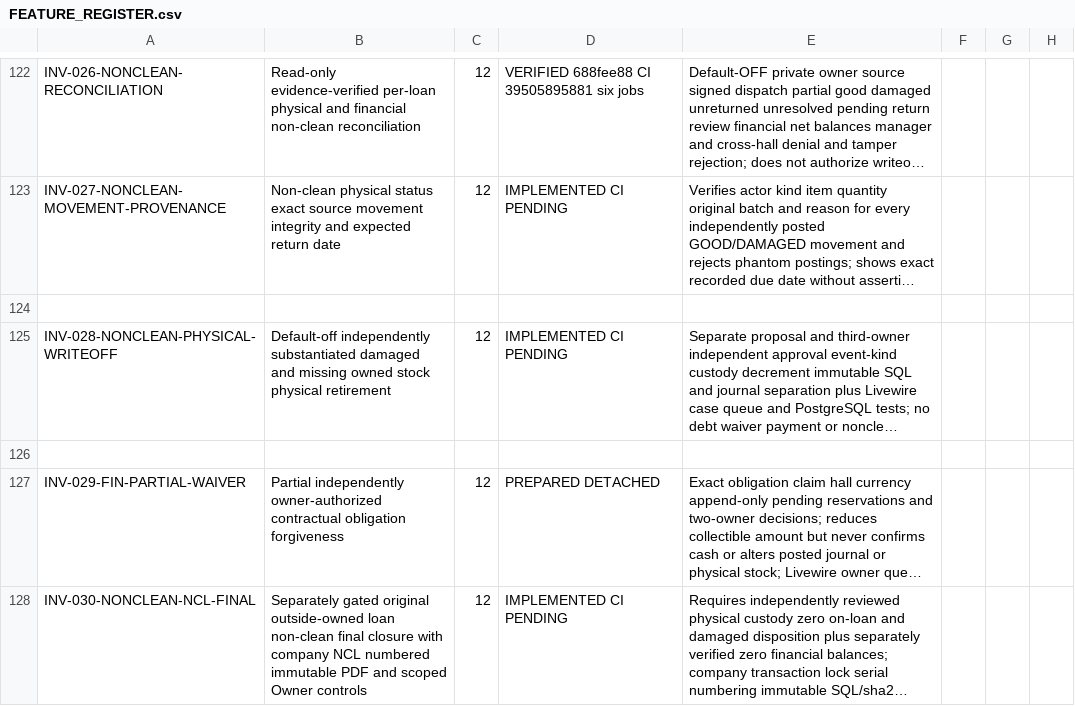
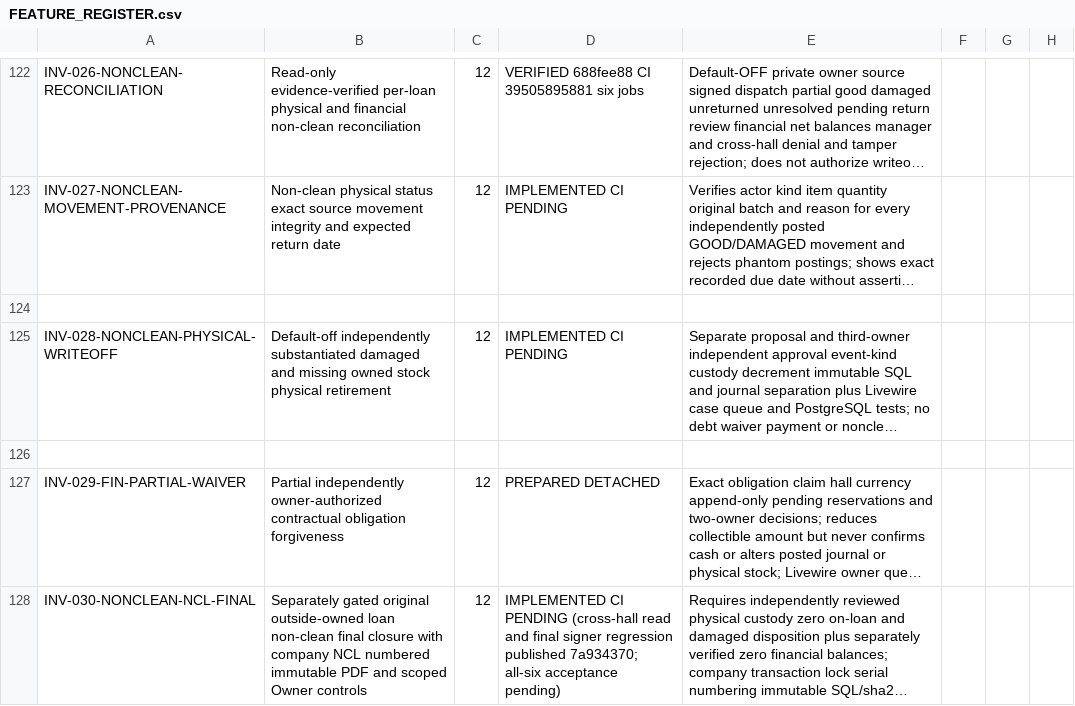
Before and after one commit to yasirskhan/Zargul-Silver-Marquee, a CSV file: docs/FEATURE_REGISTER.csv, drawn as a sheet; only a part is shown, gaps mark what is left out; long unchanged cells end in …; the diff names each change by its address in the sheet, - before the commit and + after, or states it on an @@ line.

Commit message:
Document NCL CI failure repair, independent approvals, and remaining acceptance gates

```diff
--- a/docs/FEATURE_REGISTER.csv
+++ b/docs/FEATURE_REGISTER.csv
-D128: …CI PENDING
+D128: …CI PENDING (cross-hall read and final signer regression published 7a934370; all-six acceptance pending)
```
Also changed, not shown: 3 other files.
